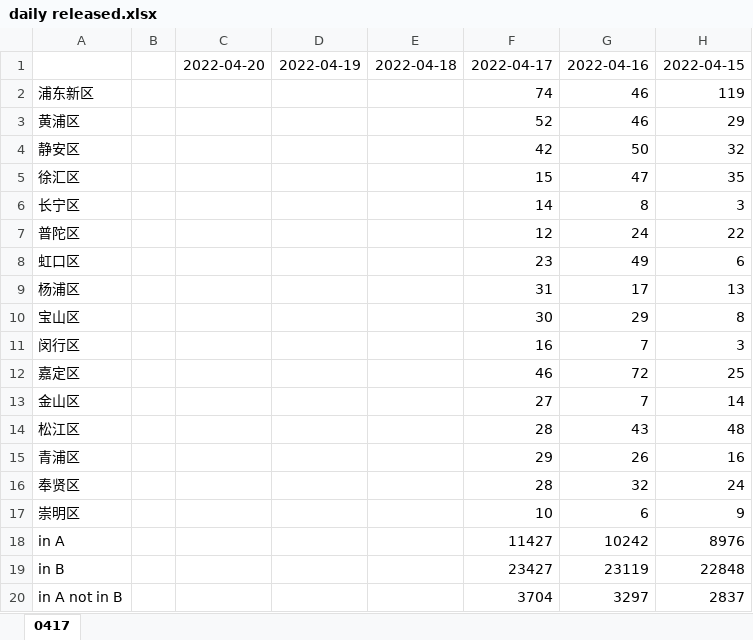
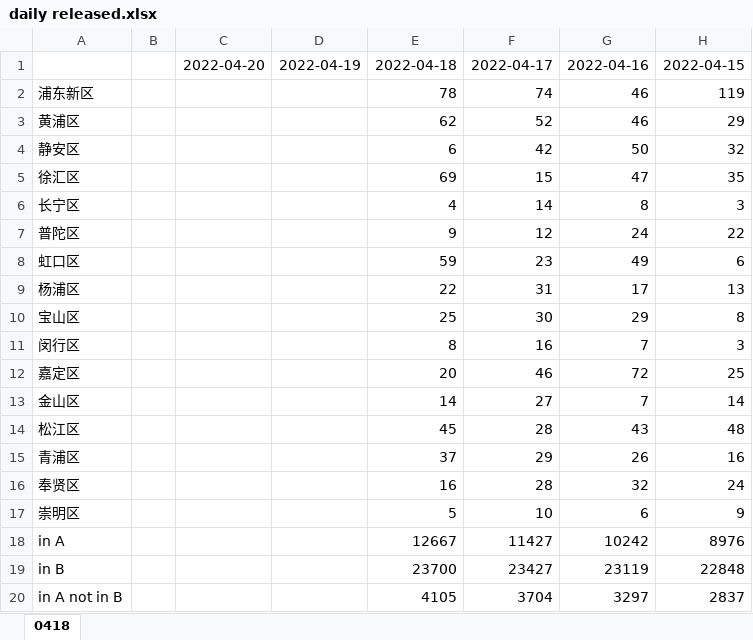
Before and after one commit to coronin/shanghai-2022Mar, an Excel workbook: daily released.xlsx, sheet 0418, drawn as a sheet; only a part is shown; values as stored, in another font and other column widths than the file's, no borders; the diff names each change by its address in the sheet, - before the commit and + after, or states it on an @@ line.

```diff
--- a/daily released.xlsx (sheet 0418)
+++ b/daily released.xlsx (sheet 0418)
-sheet tab: 0417
+sheet tab: 0418
-E2: (empty)
+E2: 78
-E3: (empty)
+E3: 62
-E4: (empty)
+E4: 6
-E5: (empty)
+E5: 69
-E6: (empty)
+E6: 4
-E7: (empty)
+E7: 9
-E8: (empty)
+E8: 59
-E9: (empty)
+E9: 22
-E10: (empty)
+E10: 25
-E11: (empty)
+E11: 8
-E12: (empty)
+E12: 20
-E13: (empty)
+E13: 14
-E14: (empty)
+E14: 45
-E15: (empty)
+E15: 37
-E16: (empty)
+E16: 16
-E17: (empty)
+E17: 5
-E18: (empty)
+E18: 12667
-E19: (empty)
+E19: 23700
-E20: (empty)
+E20: 4105
```
Also changed, not shown: 7 other files.
